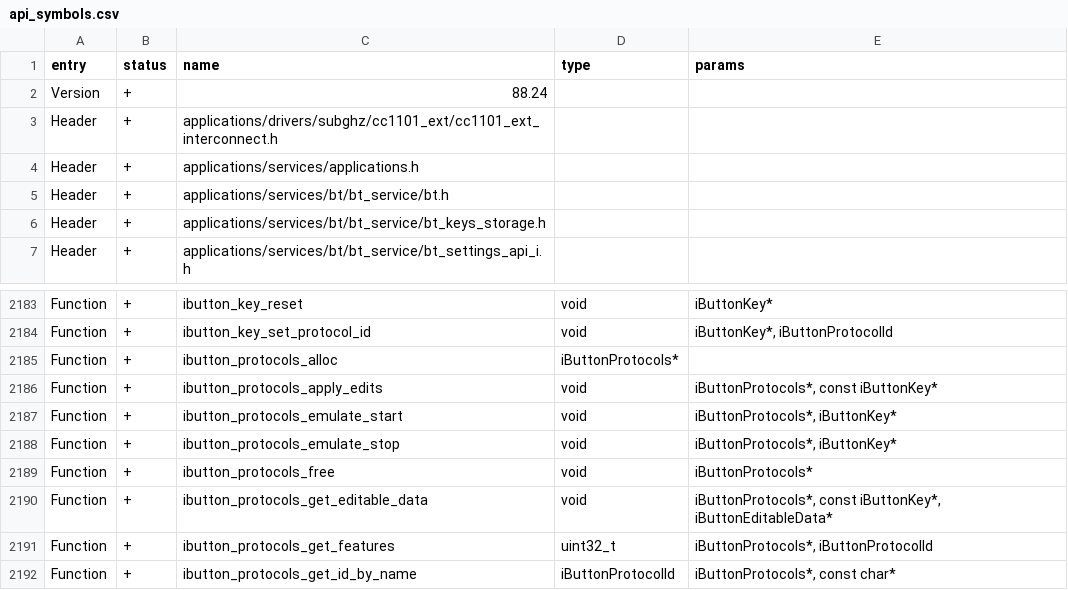
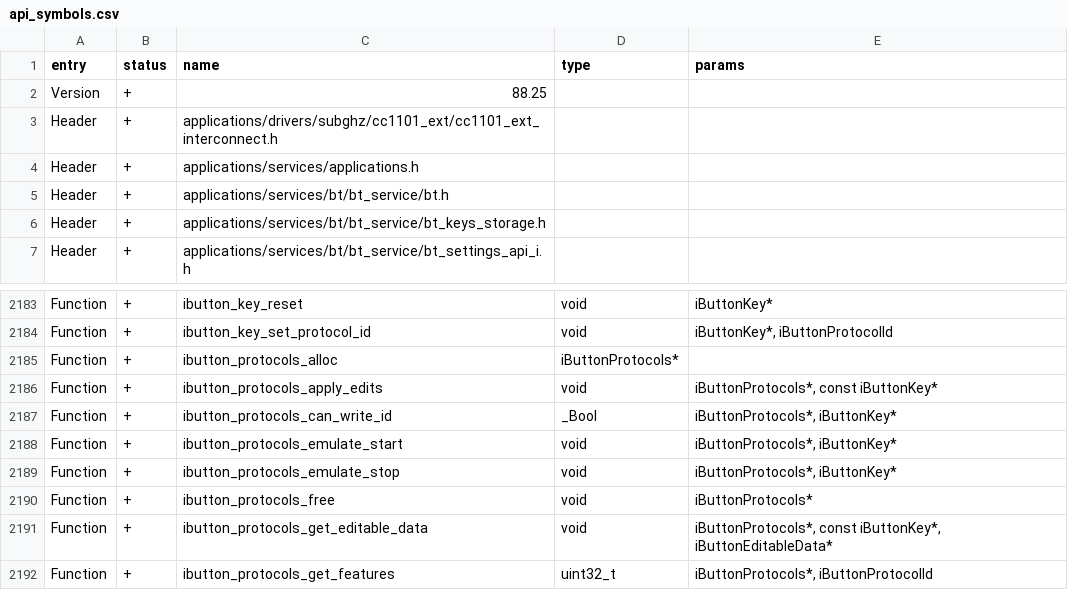
Before and after one commit to DarkFlippers/unleashed-firmware, a CSV file: targets/f7/api_symbols.csv, drawn as a sheet; only a part is shown, gaps mark what is left out; the shorter side is filled out with more unchanged rows.

Commit message:
allow dallas to write keys with bad crc again

```diff
--- a/targets/f7/api_symbols.csv
+++ b/targets/f7/api_symbols.csv
@@ -1,3 +1,3 @@
 entry,status,name,type,params
-Version,+,88.24,,
+Version,+,88.25,,
 Header,+,applications/drivers/subghz/cc1101_ext/cc1101_ext_interconnect.h,,
@@ -2186,2 +2186,3 @@ Function,+,ibutton_protocols_alloc,iButtonProtocols*,
 Function,+,ibutton_protocols_apply_edits,void,"iButtonProtocols*, const iButtonKey*"
+Function,+,ibutton_protocols_can_write_id,_Bool,"iButtonProtocols*, iButtonKey*"
 Function,+,ibutton_protocols_emulate_start,void,"iButtonProtocols*, iButtonKey*"
```
Also changed, not shown: 10 other files.
